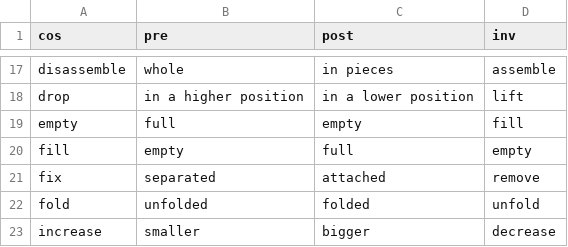
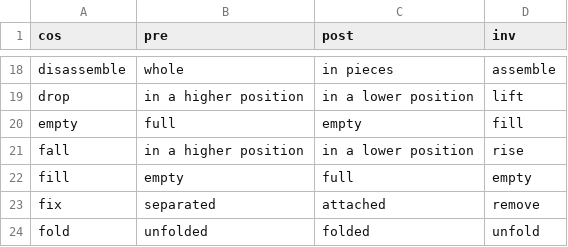
Before and after one commit to andreapdr/change-of-state, a CSV file: triggers/mylist.csv, drawn as a sheet; only a part is shown, gaps mark what is left out; the shorter side is filled out with more unchanged rows; the diff covers the shown part only.

```diff
--- a/triggers/mylist.csv
+++ b/triggers/mylist.csv
@@ -19,2 +20,3 @@ drop,in a higher position,in a lower position,lift
 empty,full,empty,fill
+fall,in a higher position,in a lower position,rise
 fill,empty,full,empty
```
Also changed, not shown: 5 added rows and 5 edited cells elsewhere in this file, 4 other files.
